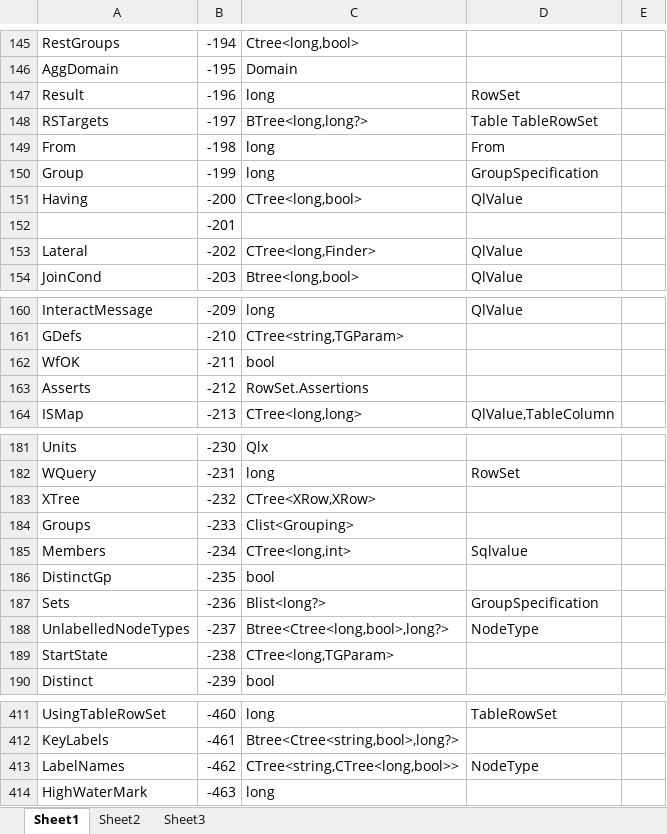
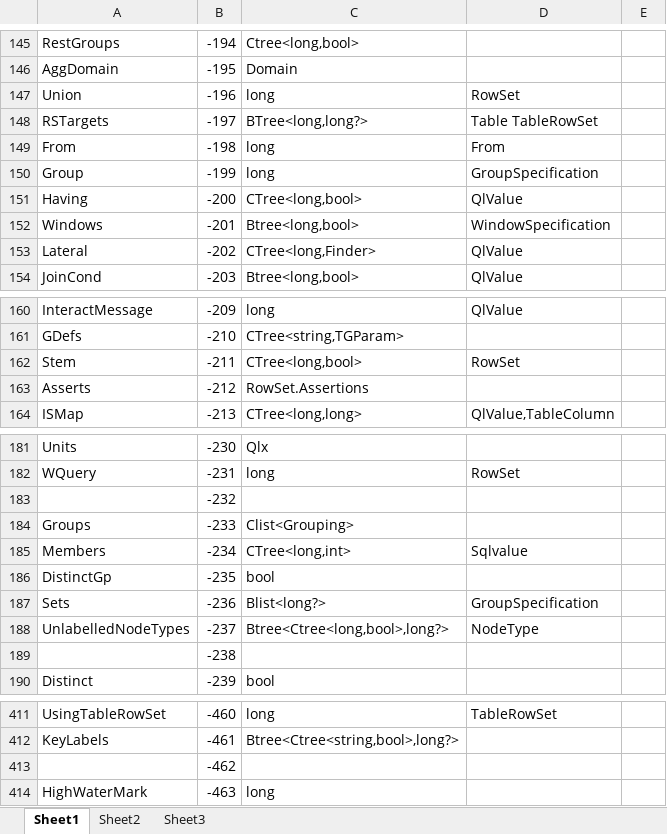
Before and after one commit to MalcolmCrowe/ShareableDataStructures, an Excel workbook: PyrrhoV7alpha/doc/consts.xlsx, sheet Sheet1, drawn as a sheet; only a part is shown, gaps mark what is left out; values as stored, in another font and other column widths than the file's, no borders; removed rows and columns are numbered as before the commit, all else as after; the diff covers the shown part only; the diff names each change by its address in the sheet, - before the commit and + after, or states it on an @@ line.

```diff
--- a/PyrrhoV7alpha/doc/consts.xlsx (sheet Sheet1)
+++ b/PyrrhoV7alpha/doc/consts.xlsx (sheet Sheet1)
-A147: Result
+A147: Union
-row 152:  | -201
+row 152: Windows | -201 | Btree<long,bool> | WindowSpecification
-row 162: WfOK | -211 | bool
+row 162: Stem | -211 | CTree<long,bool> | RowSet
-row 183: XTree | -232 | CTree<XRow,XRow>
+row 183:  | -232
-row 189: StartState | -238 | CTree<long,TGParam>
+row 189:  | -238
-row 413: LabelNames | -462 | CTree<string,CTree<long,bool>> | NodeType
+row 413:  | -462
```
Also changed, not shown: 7 added rows, 7 removed rows and 2 edited cells elsewhere in this sheet, 11 other files.
